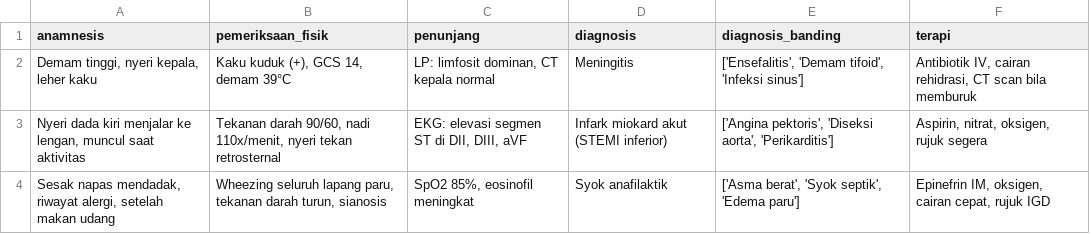
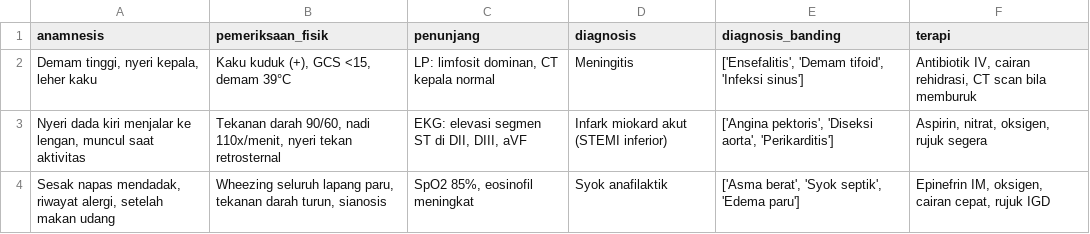
Before and after one commit to schizoff/ai-emergency-app, a CSV file: data_kasus_gawat.csv, drawn as a sheet.

Commit message:
Update data_kasus_gawat.csv

```diff
--- a/data_kasus_gawat.csv
+++ b/data_kasus_gawat.csv
@@ -1,3 +1,3 @@
 anamnesis,pemeriksaan_fisik,penunjang,diagnosis,diagnosis_banding,terapi
-"Demam tinggi, nyeri kepala, leher kaku","Kaku kuduk (+), GCS 14, demam 39°C","LP: limfosit dominan, CT kepala normal",Meningitis,"['Ensefalitis', 'Demam tifoid', 'Infeksi sinus']","Antibiotik IV, cairan rehidrasi, CT scan bila memburuk"
+"Demam tinggi, nyeri kepala, leher kaku","Kaku kuduk (+), GCS <15, demam 39°C","LP: limfosit dominan, CT kepala normal",Meningitis,"['Ensefalitis', 'Demam tifoid', 'Infeksi sinus']","Antibiotik IV, cairan rehidrasi, CT scan bila memburuk"
 "Nyeri dada kiri menjalar ke lengan, muncul saat aktivitas","Tekanan darah 90/60, nadi 110x/menit, nyeri tekan retrosternal","EKG: elevasi segmen ST di DII, DIII, aVF",Infark miokard akut (STEMI inferior),"['Angina pektoris', 'Diseksi aorta', 'Perikarditis']","Aspirin, nitrat, oksigen, rujuk segera"
```
